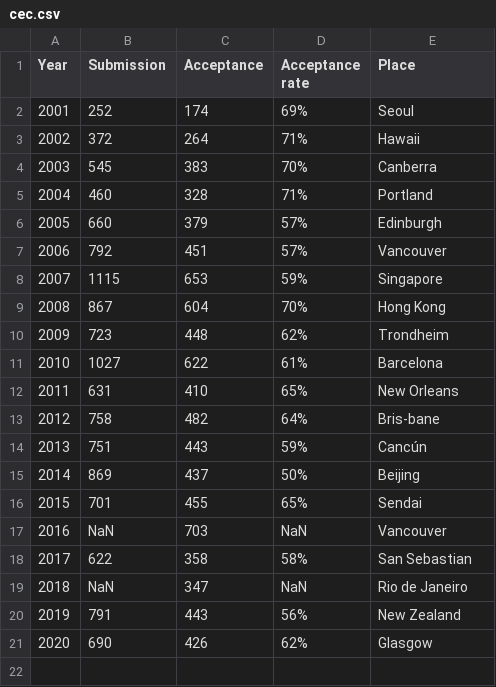
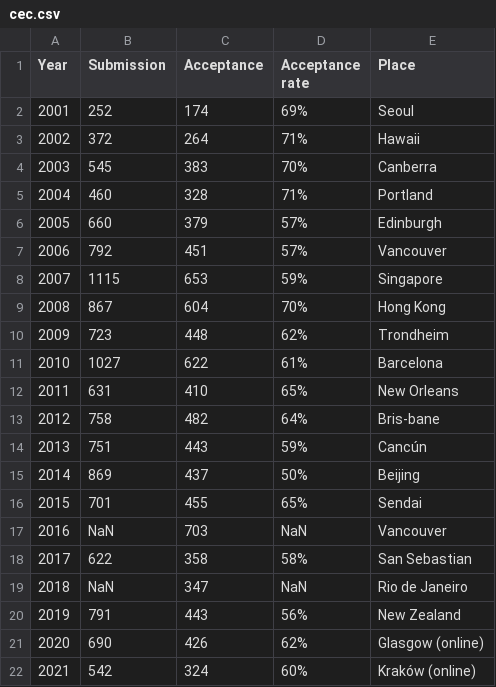
Before and after one commit to ryojitanabe/ecconf, a CSV file: data/cec.csv, drawn as a sheet.

```diff
--- a/data/cec.csv
+++ b/data/cec.csv
@@ -20,2 +20,3 @@ Year,Submission,Acceptance,Acceptance rate,Place
 2019,791,443,56%,New Zealand
-2020,690,426,62%,Glasgow
+2020,690,426,62%,Glasgow (online)
+2021,542,324,60%,Kraków (online)
```
Also changed, not shown: 2 other files.
